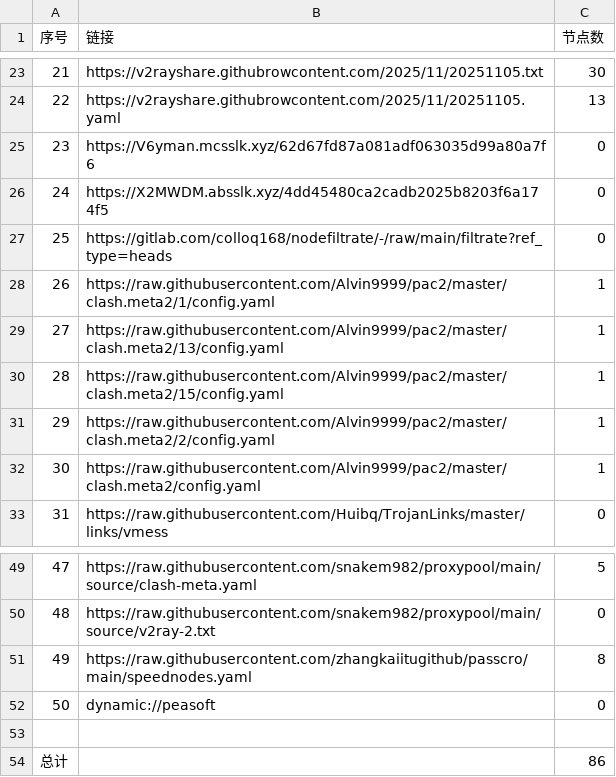
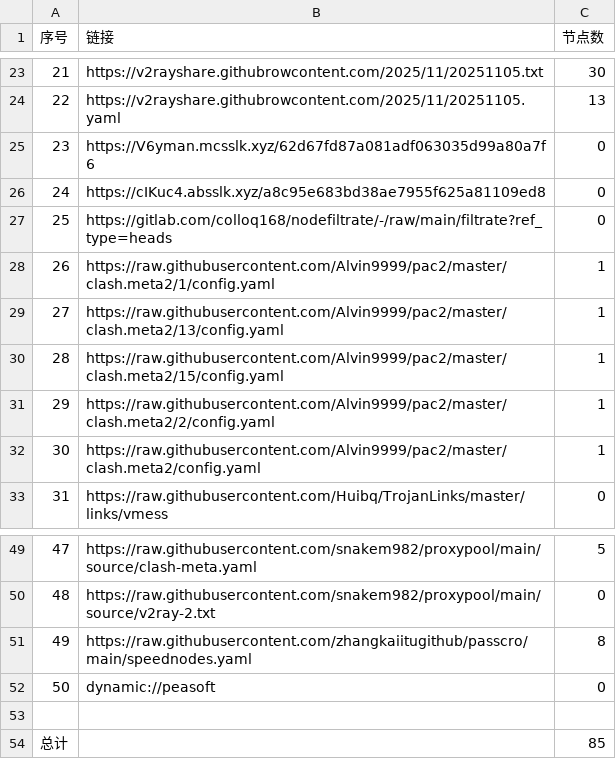
Before and after one commit to eshao731/AutoMergePublicNodes, a CSV file: list_result.csv, drawn as a sheet; only a part is shown, gaps mark what is left out.

```diff
--- a/list_result.csv
+++ b/list_result.csv
@@ -25,3 +25,3 @@
 23,https://V6yman.mcsslk.xyz/62d67fd87a081adf063035d99a80a7f6,0
-24,https://X2MWDM.absslk.xyz/4dd45480ca2cadb2025b8203f6a174f5,0
+24,https://cIKuc4.absslk.xyz/a8c95e683bd38ae7955f625a81109ed8,0
 25,https://gitlab.com/colloq168/nodefiltrate/-/raw/main/filtrate?ref_type=heads,0
@@ -53,2 +53,2 @@
 
-总计,,86
+总计,,85
```
Also changed, not shown: 19 other files.
